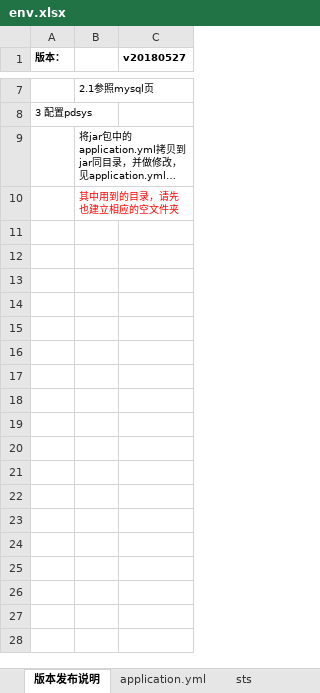
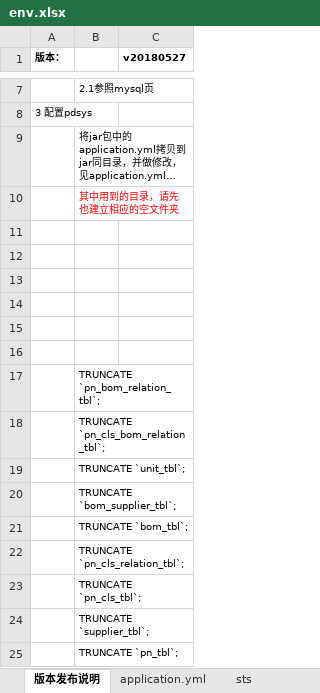
Before and after one commit to zhangxiaofengjs/pdsys, an Excel workbook: doc/env.xlsx, sheet 版本发布说明, drawn as a sheet; only a part is shown, gaps mark what is left out; long unchanged cells end in …; values as stored, in another font and other column widths than the file's, no borders; the diff names each change by its address in the sheet, - before the commit and + after, or states it on an @@ line.

```diff
--- a/doc/env.xlsx (sheet 版本发布说明)
+++ b/doc/env.xlsx (sheet 版本发布说明)
+row 11: (empty)
+row 12: (empty)
+row 13: (empty)
+row 14: (empty)
+row 15: (empty)
+row 16: (empty)
+row 17:  | TRUNCATE `pn_bom_relation_tbl`;
+row 18:  | TRUNCATE `pn_cls_bom_relation_tbl`;
+row 19:  | TRUNCATE `unit_tbl`;
+row 20:  | TRUNCATE `bom_supplier_tbl`;
+row 21:  | TRUNCATE `bom_tbl`;
+row 22:  | TRUNCATE `pn_cls_relation_tbl`;
+row 23:  | TRUNCATE `pn_cls_tbl`;
+row 24:  | TRUNCATE `supplier_tbl`;
+row 25:  | TRUNCATE `pn_tbl`;
```
Also changed, not shown: 11 other files.
